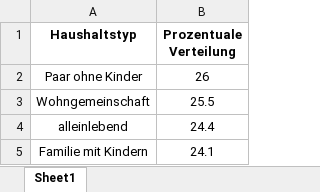
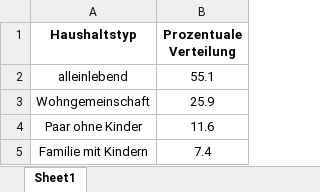
Before and after one commit to MatthiasHofhansl/Traffic_Flow_Analysis_Tool, an Excel workbook: 7_Part 4 Graphics and tables/xlsx-files/Haushaltstypen.xlsx, sheet Sheet1, drawn as a sheet; values as stored, in another font and other column widths than the file's, no borders; removed rows and columns are numbered as before the commit, all else as after; the diff names each change by its address in the sheet, - before the commit and + after, or states it on an @@ line.

```diff
--- a/7_Part 4 Graphics and tables/xlsx-files/Haushaltstypen.xlsx (sheet Sheet1)
+++ b/7_Part 4 Graphics and tables/xlsx-files/Haushaltstypen.xlsx (sheet Sheet1)
-row 2: Paar ohne Kinder | 26
-row 3: Wohngemeinschaft | 25.5
-B2 (Prozentuale Verteilung): 24.4
+B2 (Prozentuale Verteilung): 55.1
+row 3: Wohngemeinschaft | 25.9
+row 4: Paar ohne Kinder | 11.6
-B5 (Prozentuale Verteilung): 24.1
+B5 (Prozentuale Verteilung): 7.4
```
Also changed, not shown: 7_Part 4 Graphics and tables/xlsx-files/Modal Split_Wege.xlsx, 7_Part 4 Graphics and tables/xlsx-files/Stadtteilbeziehungen_Wegeanzahl.xlsx, 30 other files.
